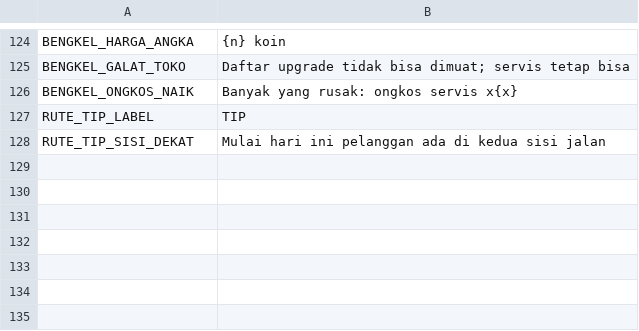
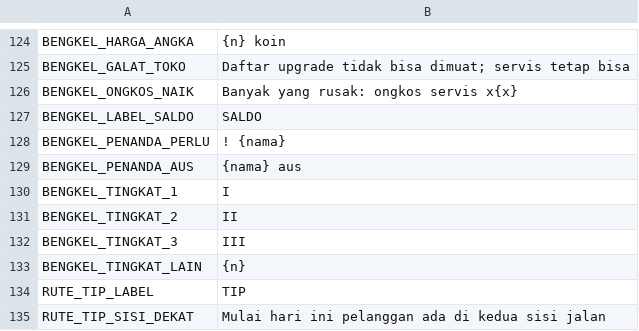
Before and after one commit to ronggur/loper-koran, a CSV file: translations/ui.csv, drawn as a sheet; only a part is shown, gaps mark what is left out.

```diff
--- a/translations/ui.csv
+++ b/translations/ui.csv
@@ -126,2 +126,9 @@ BENGKEL_GALAT_TOKO,Daftar upgrade tidak bisa dimuat; servis tetap bisa
 BENGKEL_ONGKOS_NAIK,Banyak yang rusak: ongkos servis x{x}
+BENGKEL_LABEL_SALDO,SALDO
+BENGKEL_PENANDA_PERLU,! {nama}
+BENGKEL_PENANDA_AUS,{nama} aus
+BENGKEL_TINGKAT_1,I
+BENGKEL_TINGKAT_2,II
+BENGKEL_TINGKAT_3,III
+BENGKEL_TINGKAT_LAIN,{n}
 RUTE_TIP_LABEL,TIP
```
Also changed, not shown: 9 other files.
